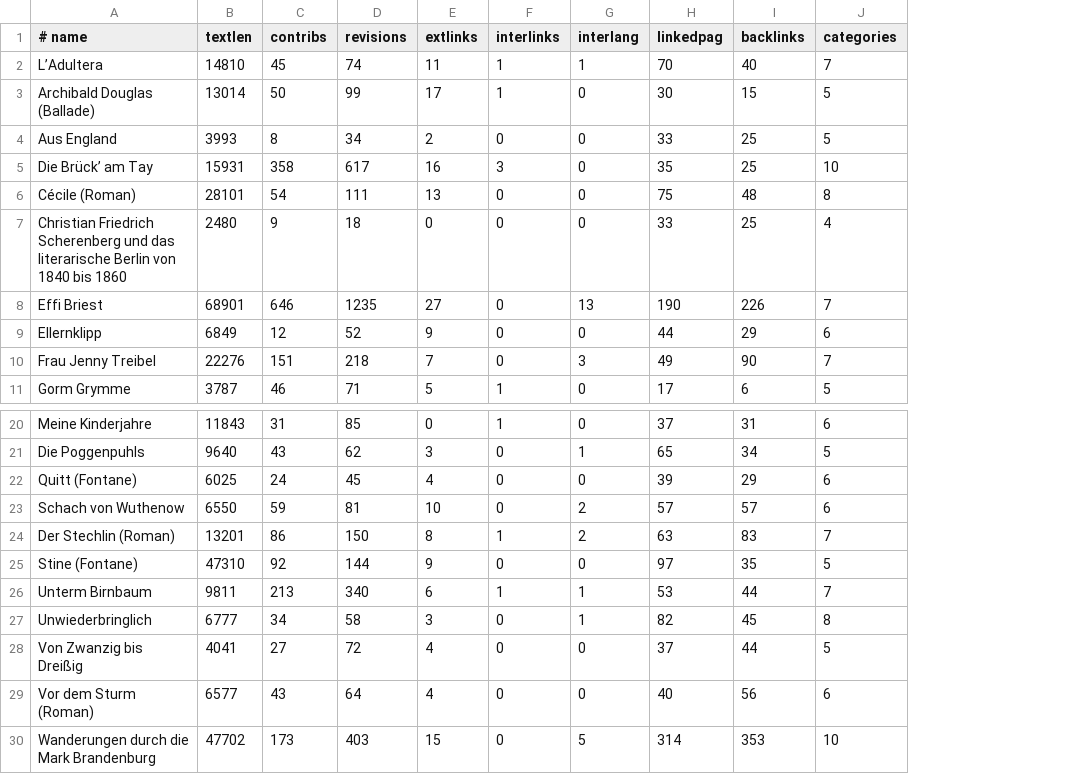
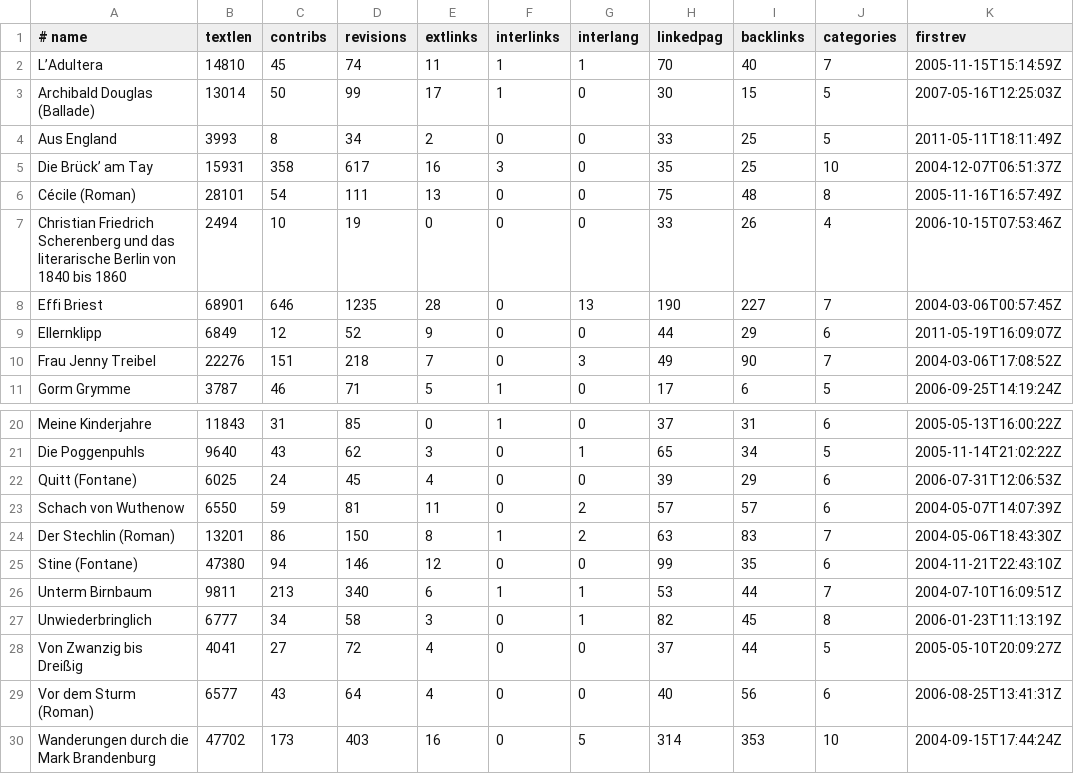
Before and after one commit to weltliteratur/fontane, a TSV file: fontane_werke.tsv, drawn as a sheet; only a part is shown, gaps mark what is left out; the diff names each change by its address in the sheet, - before the commit and + after, or states it on an @@ line.

Commit message:
+firstrev

```diff
--- a/fontane_werke.tsv
+++ b/fontane_werke.tsv
+column K (firstrev), rows 2-11: 2005-11-15T15:14:59Z | 2007-05-16T12:25:03Z | 2011-05-11T18:11:49Z | 2004-12-07T06:51:37Z | 2005-11-16T16:57:49Z | 2006-10-15T07:53:46Z | 2004-03-06T00:57:45Z | 2011-05-19T16:09:07Z | 2004-03-06T17:08:52Z | 2006-09-25T14:19:24Z; rows 20-30: 2005-05-13T16:00:22Z | 2005-11-14T21:02:22Z | 2006-07-31T12:06:53Z | 2004-05-07T14:07:39Z | 2004-05-06T18:43:30Z | 2004-11-21T22:43:10Z | 2004-07-10T16:09:51Z | 2006-01-23T11:13:19Z | 2005-05-10T20:09:27Z | 2006-08-25T13:41:31Z | 2004-09-15T17:44:24Z
-B7 (textlen): 2480
+B7 (textlen): 2494
-C7 (contribs): 9
+C7 (contribs): 10
-D7 (revisions): 18
+D7 (revisions): 19
-I7 (backlinks): 25
+I7 (backlinks): 26
-E8 (extlinks): 27
+E8 (extlinks): 28
-I8 (backlinks): 226
+I8 (backlinks): 227
-E23 (extlinks): 10
+E23 (extlinks): 11
-B25 (textlen): 47310
+B25 (textlen): 47380
-C25 (contribs): 92
+C25 (contribs): 94
-D25 (revisions): 144
+D25 (revisions): 146
-E25 (extlinks): 9
+E25 (extlinks): 12
-H25 (linkedpag): 97
+H25 (linkedpag): 99
-J25 (categories): 5
+J25 (categories): 6
-E30 (extlinks): 15
+E30 (extlinks): 16
```
Also changed, not shown: fontane_interwiki.tsv, 13 other files.
